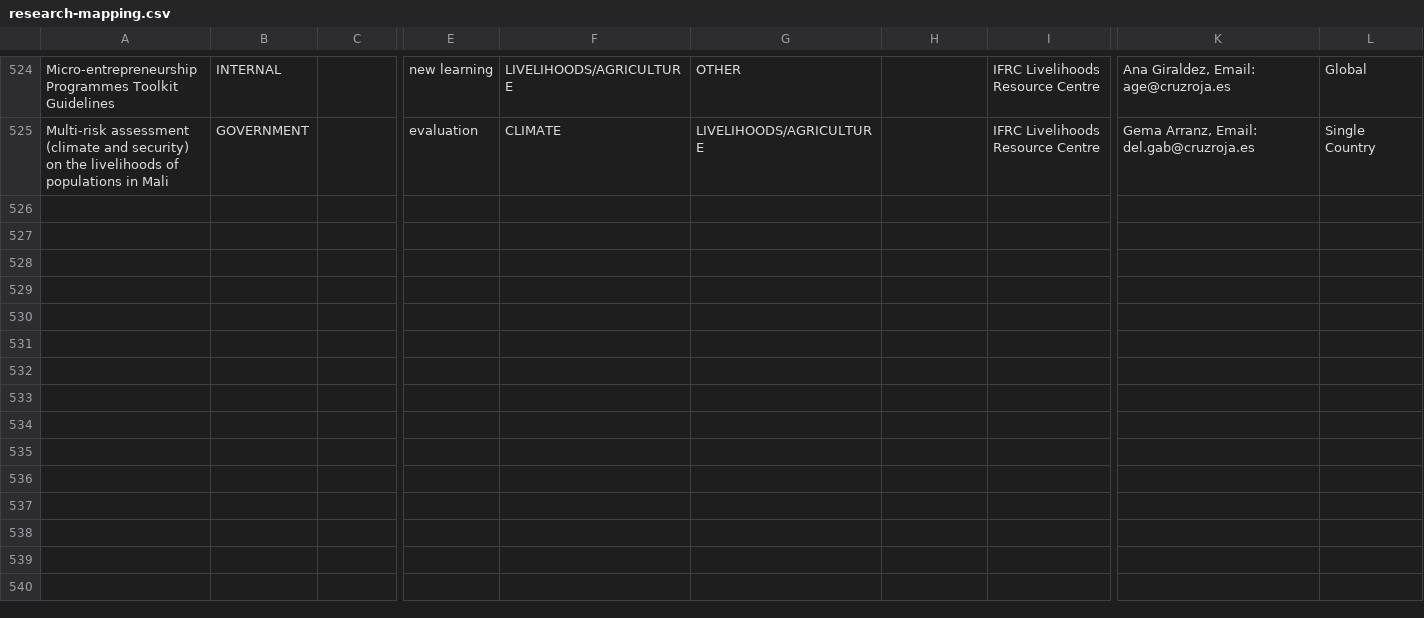
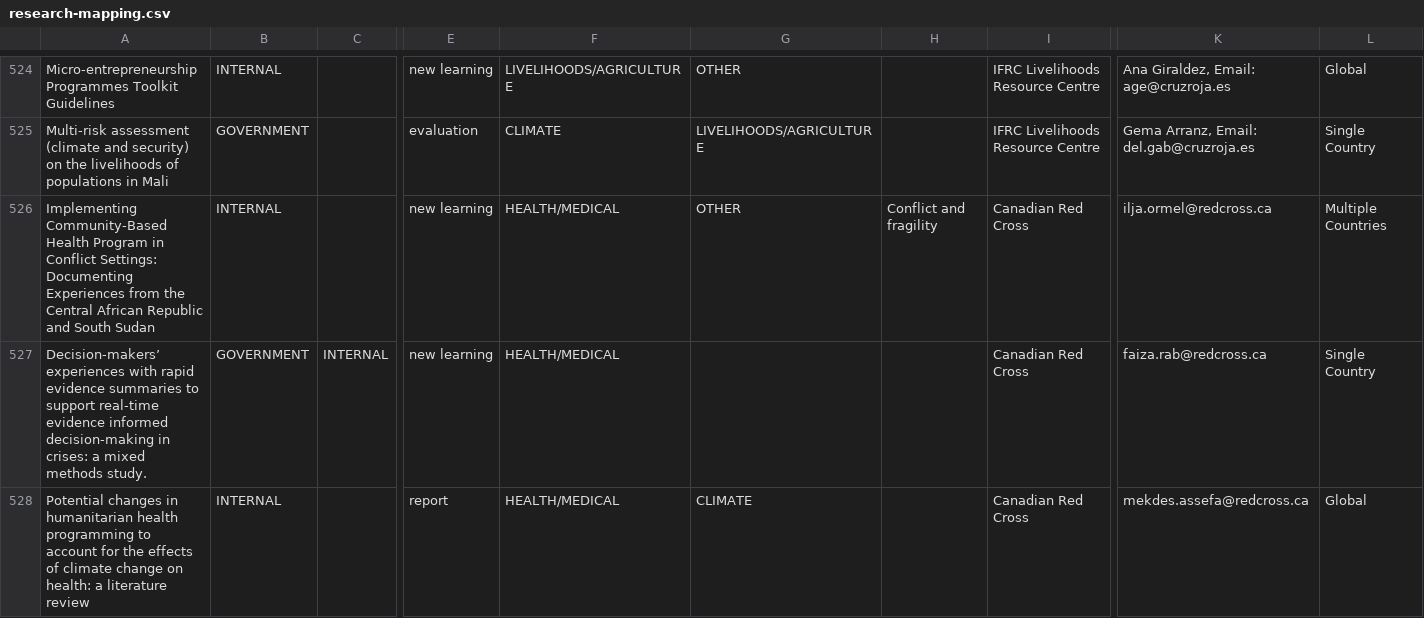
Before and after one commit to AmericanRedCross/research-mapping, a CSV file: pages/data/research-mapping.csv, drawn as a sheet; only a part is shown, gaps mark what is left out; rows hold the shown columns only; the diff names each change by its address in the sheet, - before the commit and + after, or states it on an @@ line.

```diff
--- a/pages/data/research-mapping.csv
+++ b/pages/data/research-mapping.csv
+row 526: Implementing Community-Based Health Program in Conflict Settings: Documenting Experiences from the Central African Republic and South Sudan | INTERNAL |  | new learning | HEALTH/MEDICAL | OTHER | Conflict and fragility | Canadian Red Cross | ilja.ormel@redcross.ca | Multiple Countries
+row 527: Decision-makers’ experiences with rapid evidence summaries to support real-time evidence informed decision-making in crises: a mixed methods study. | GOVERNMENT | INTERNAL | new learning | HEALTH/MEDICAL |  |  | Canadian Red Cross | faiza.rab@redcross.ca | Single Country
+row 528: Potential changes in humanitarian health programming to account for the effects of climate change on health: a literature review | INTERNAL |  | report | HEALTH/MEDICAL | CLIMATE |  | Canadian Red Cross | mekdes.assefa@redcross.ca | Global
```
